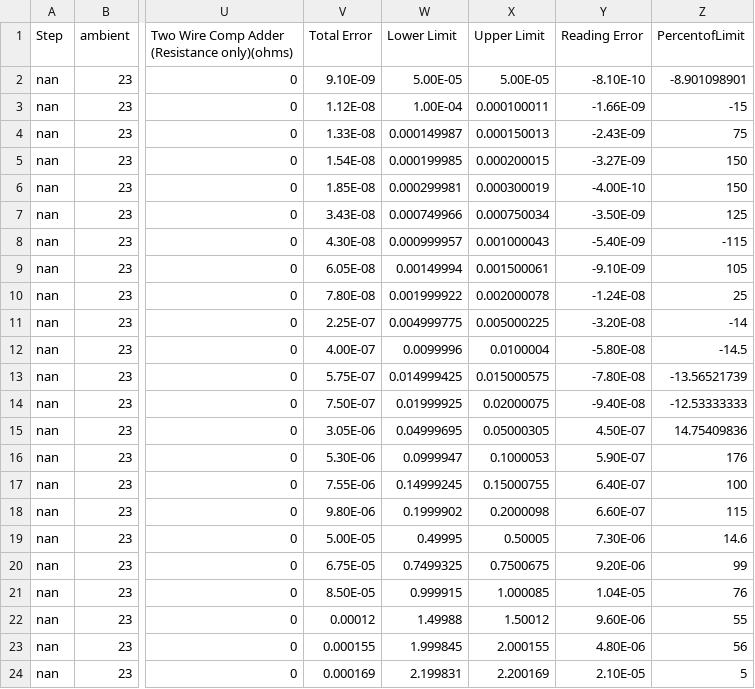
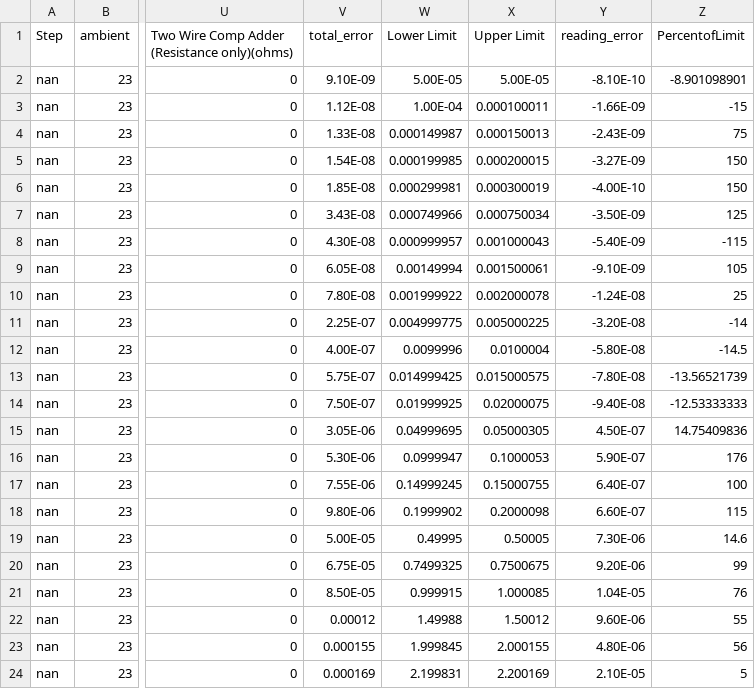
Before and after one commit to Tektronica/flask-nextjs-pyqt-app, a CSV file: flask-backend/flask_app/testEngine/history/2022-07-18_Sweep_DCI.csv, drawn as a sheet; only a part is shown, gaps mark what is left out; the diff names each change by its address in the sheet, - before the commit and + after, or states it on an @@ line.

```diff
--- a/flask-backend/flask_app/testEngine/history/2022-07-18_Sweep_DCI.csv
+++ b/flask-backend/flask_app/testEngine/history/2022-07-18_Sweep_DCI.csv
-V1: Total Error
+V1: total_error
-Y1: Reading Error
+Y1: reading_error
```
Also changed, not shown: 9 other files.
